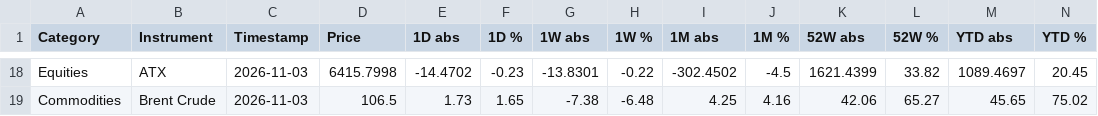
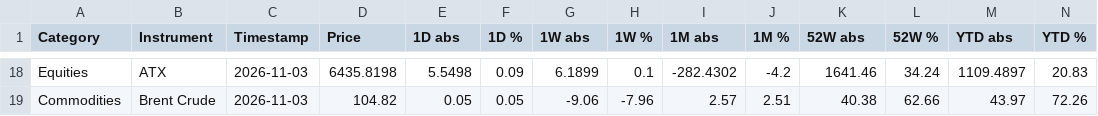
Before and after one commit to FloKlinge/finance-dashboard, a CSV file: data.csv, drawn as a sheet; only a part is shown, gaps mark what is left out; the diff covers the shown part only; the diff names each change by its address in the sheet, - before the commit and + after, or states it on an @@ line.

```diff
--- a/data.csv
+++ b/data.csv
-D18 (Price): 6415.7998
+D18 (Price): 6435.8198
-E18 (1D abs): -14.4702
+E18 (1D abs): 5.5498
-F18 (1D %): -0.23
+F18 (1D %): 0.09
-G18 (1W abs): -13.8301
+G18 (1W abs): 6.1899
-H18 (1W %): -0.22
+H18 (1W %): 0.1
-I18 (1M abs): -302.4502
+I18 (1M abs): -282.4302
-J18 (1M %): -4.5
+J18 (1M %): -4.2
-K18 (52W abs): 1621.4399
+K18 (52W abs): 1641.46
-L18 (52W %): 33.82
+L18 (52W %): 34.24
-M18 (YTD abs): 1089.4697
+M18 (YTD abs): 1109.4897
-N18 (YTD %): 20.45
+N18 (YTD %): 20.83
-D19 (Price): 106.5
+D19 (Price): 104.82
-E19 (1D abs): 1.73
+E19 (1D abs): 0.05
-F19 (1D %): 1.65
+F19 (1D %): 0.05
-G19 (1W abs): -7.38
+G19 (1W abs): -9.06
-H19 (1W %): -6.48
+H19 (1W %): -7.96
-I19 (1M abs): 4.25
+I19 (1M abs): 2.57
-J19 (1M %): 4.16
+J19 (1M %): 2.51
-K19 (52W abs): 42.06
+K19 (52W abs): 40.38
-L19 (52W %): 65.27
+L19 (52W %): 62.66
-M19 (YTD abs): 45.65
+M19 (YTD abs): 43.97
-N19 (YTD %): 75.02
+N19 (YTD %): 72.26
```
Also changed, not shown: 87 edited cells elsewhere in this file, 1 other file.
